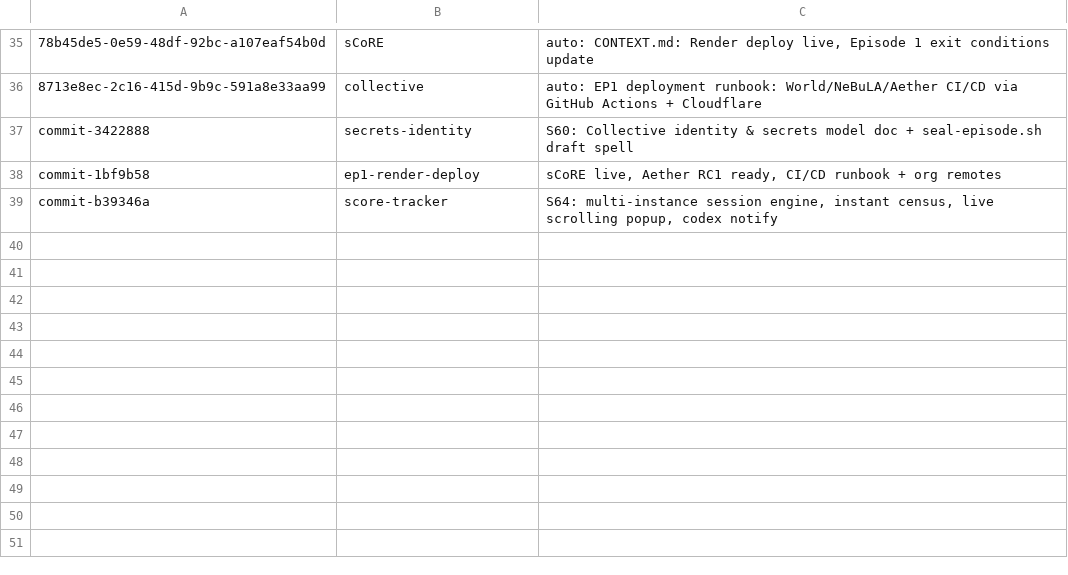
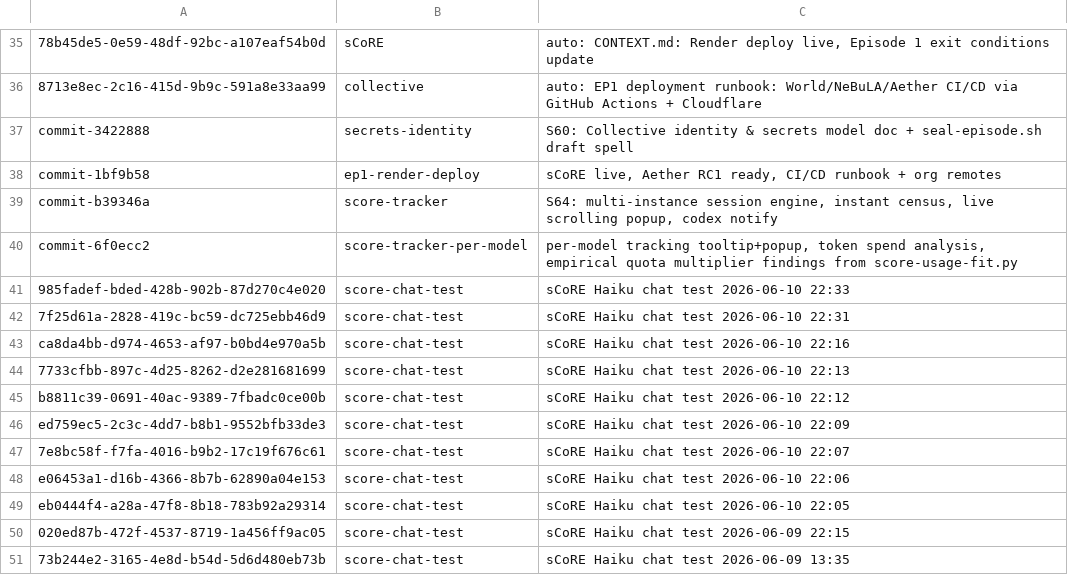
Before and after one commit to RaBbLE-Collective/RaBbLE-Grimoire, a TSV file: log/token-ledger.tsv, drawn as a sheet; only a part is shown, gaps mark what is left out; the diff names each change by its address in the sheet, - before the commit and + after, or states it on an @@ line.

Commit message:
transcribe ~ Grimoire >> S67 session log: sCoRE Haiku chat test captured + token ledger integration // %S67%

```diff
--- a/log/token-ledger.tsv
+++ b/log/token-ledger.tsv
+row 40: commit-6f0ecc2 | score-tracker-per-model | per-model tracking tooltip+popup, token spend analysis, empirical quota multiplier findings from score-usage-fit.py
+row 41: 985fadef-bded-428b-902b-87d270c4e020 | score-chat-test | sCoRE Haiku chat test 2026-06-10 22:33
+row 42: 7f25d61a-2828-419c-bc59-dc725ebb46d9 | score-chat-test | sCoRE Haiku chat test 2026-06-10 22:31
+row 43: ca8da4bb-d974-4653-af97-b0bd4e970a5b | score-chat-test | sCoRE Haiku chat test 2026-06-10 22:16
+row 44: 7733cfbb-897c-4d25-8262-d2e281681699 | score-chat-test | sCoRE Haiku chat test 2026-06-10 22:13
+row 45: b8811c39-0691-40ac-9389-7fbadc0ce00b | score-chat-test | sCoRE Haiku chat test 2026-06-10 22:12
+row 46: ed759ec5-2c3c-4dd7-b8b1-9552bfb33de3 | score-chat-test | sCoRE Haiku chat test 2026-06-10 22:09
+row 47: 7e8bc58f-f7fa-4016-b9b2-17c19f676c61 | score-chat-test | sCoRE Haiku chat test 2026-06-10 22:07
+row 48: e06453a1-d16b-4366-8b7b-62890a04e153 | score-chat-test | sCoRE Haiku chat test 2026-06-10 22:06
+row 49: eb0444f4-a28a-47f8-8b18-783b92a29314 | score-chat-test | sCoRE Haiku chat test 2026-06-10 22:05
+row 50: 020ed87b-472f-4537-8719-1a456ff9ac05 | score-chat-test | sCoRE Haiku chat test 2026-06-09 22:15
+row 51: 73b244e2-3165-4e8d-b54d-5d6d480eb73b | score-chat-test | sCoRE Haiku chat test 2026-06-09 13:35
```
Also changed, not shown: 1 other file.
